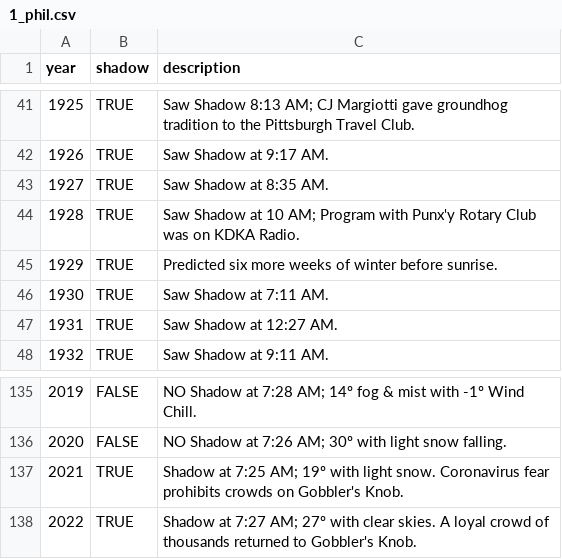
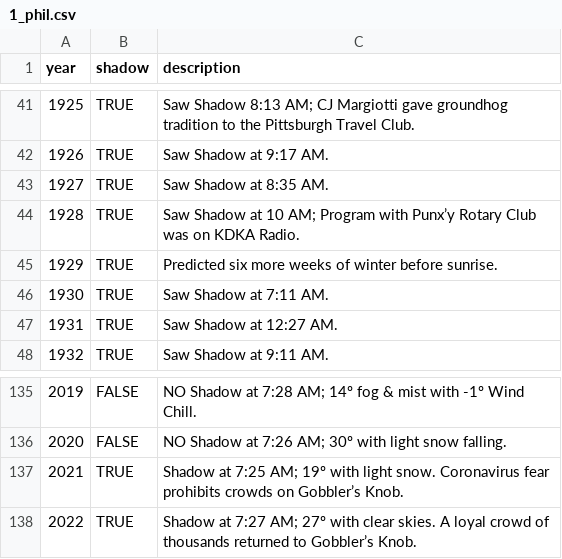
Before and after one commit to pcraig3/ghog-day, a CSV file: csv/1_phil.csv, drawn as a sheet; only a part is shown, gaps mark what is left out; the diff covers the shown part only.

```diff
--- a/csv/1_phil.csv
+++ b/csv/1_phil.csv
@@ -43,3 +43,3 @@ year,shadow,description
 1927,TRUE,Saw Shadow at 8:35 AM.
-1928,TRUE,Saw Shadow at 10 AM; Program with Punx'y Rotary Club was on KDKA Radio.
+1928,TRUE,Saw Shadow at 10 AM; Program with Punx’y Rotary Club was on KDKA Radio.
 1929,TRUE,Predicted six more weeks of winter before sunrise.
@@ -136,3 +136,3 @@ year,shadow,description
 2020,FALSE,NO Shadow at 7:26 AM; 30º with light snow falling.
-2021,TRUE,Shadow at 7:25 AM; 19º with light snow. Coronavirus fear prohibits crowds on Gobbler's Knob.
-2022,TRUE,Shadow at 7:27 AM; 27º with clear skies. A loyal crowd of thousands returned to Gobbler's Knob.
+2021,TRUE,Shadow at 7:25 AM; 19º with light snow. Coronavirus fear prohibits crowds on Gobbler’s Knob.
+2022,TRUE,Shadow at 7:27 AM; 27º with clear skies. A loyal crowd of thousands returned to Gobbler’s Knob.
```
Also changed, not shown: 11 edited cells elsewhere in this file, 5 other files.
